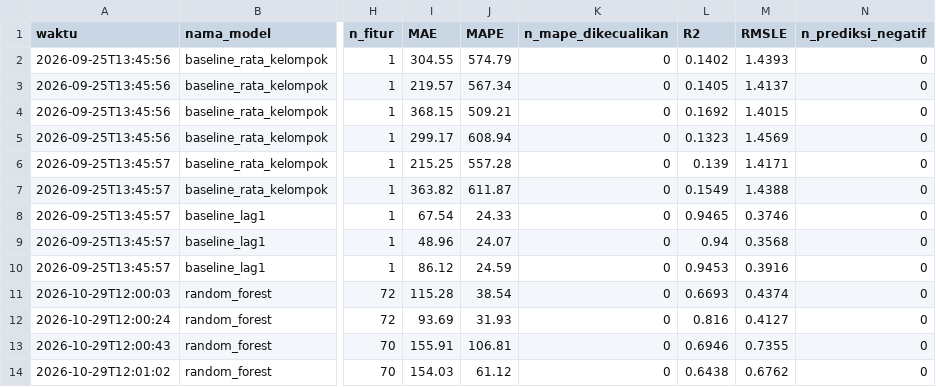
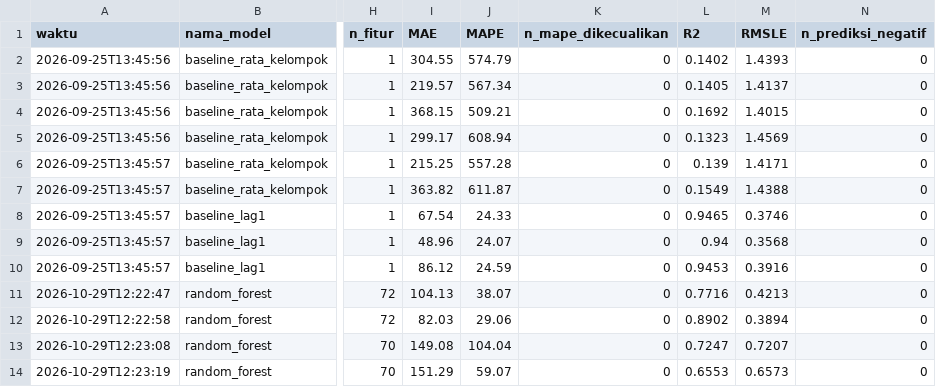
Before and after one commit to samythh/estimasi-peminat-snpmb, a CSV file: hasil/evaluasi.csv, drawn as a sheet; only a part is shown, gaps mark what is left out; the diff names each change by its address in the sheet, - before the commit and + after, or states it on an @@ line.

```diff
--- a/hasil/evaluasi.csv
+++ b/hasil/evaluasi.csv
-A11 (waktu): 2026-10-29T12:00:03
+A11 (waktu): 2026-10-29T12:22:47
-I11 (MAE): 115.28
+I11 (MAE): 104.13
-J11 (MAPE): 38.54
+J11 (MAPE): 38.07
-L11 (R2): 0.6693
+L11 (R2): 0.7716
-M11 (RMSLE): 0.4374
+M11 (RMSLE): 0.4213
-A12 (waktu): 2026-10-29T12:00:24
+A12 (waktu): 2026-10-29T12:22:58
-I12 (MAE): 93.69
+I12 (MAE): 82.03
-J12 (MAPE): 31.93
+J12 (MAPE): 29.06
-L12 (R2): 0.816
+L12 (R2): 0.8902
-M12 (RMSLE): 0.4127
+M12 (RMSLE): 0.3894
-A13 (waktu): 2026-10-29T12:00:43
+A13 (waktu): 2026-10-29T12:23:08
-I13 (MAE): 155.91
+I13 (MAE): 149.08
-J13 (MAPE): 106.81
+J13 (MAPE): 104.04
-L13 (R2): 0.6946
+L13 (R2): 0.7247
-M13 (RMSLE): 0.7355
+M13 (RMSLE): 0.7207
-A14 (waktu): 2026-10-29T12:01:02
+A14 (waktu): 2026-10-29T12:23:19
-I14 (MAE): 154.03
+I14 (MAE): 151.29
-J14 (MAPE): 61.12
+J14 (MAPE): 59.07
-L14 (R2): 0.6438
+L14 (R2): 0.6553
-M14 (RMSLE): 0.6762
+M14 (RMSLE): 0.6573
```
Also changed, not shown: 2 other files.
